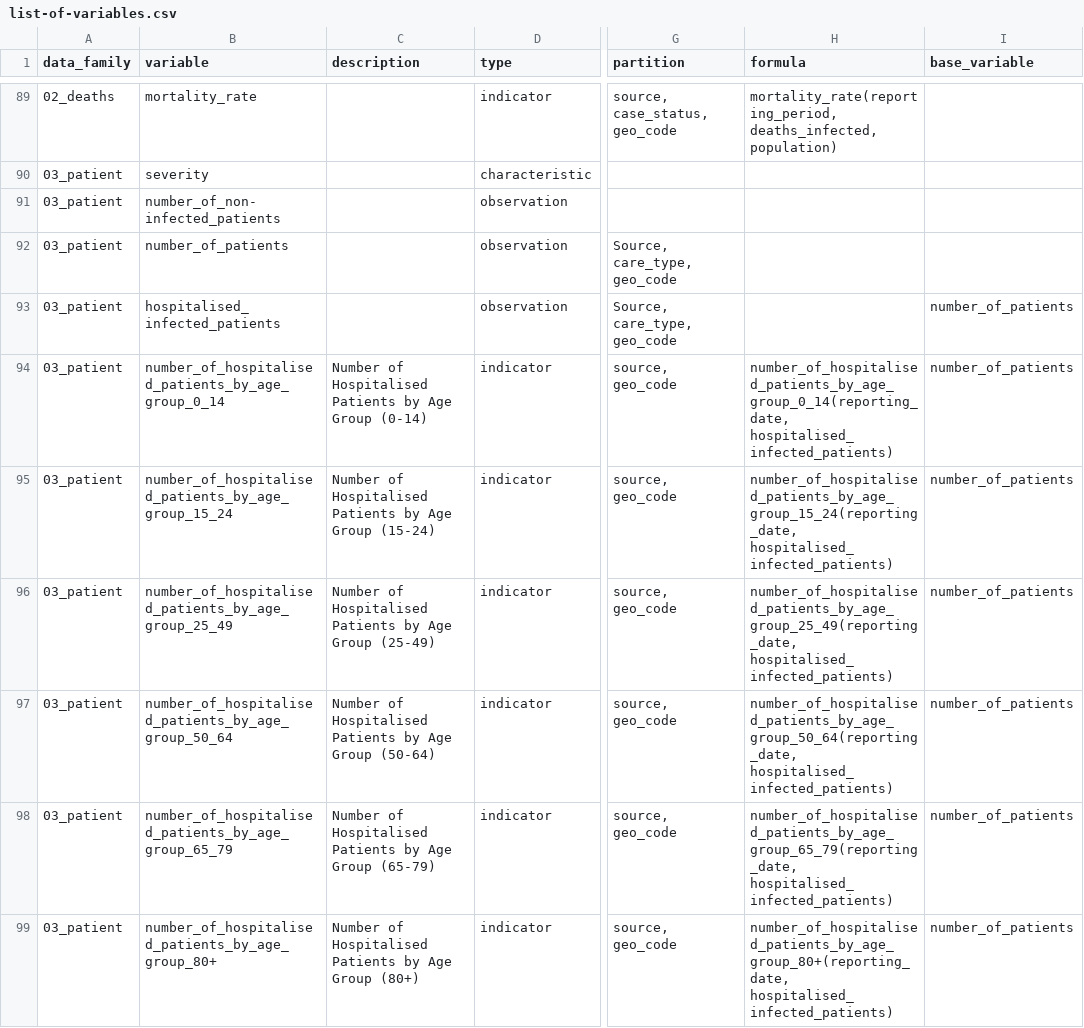
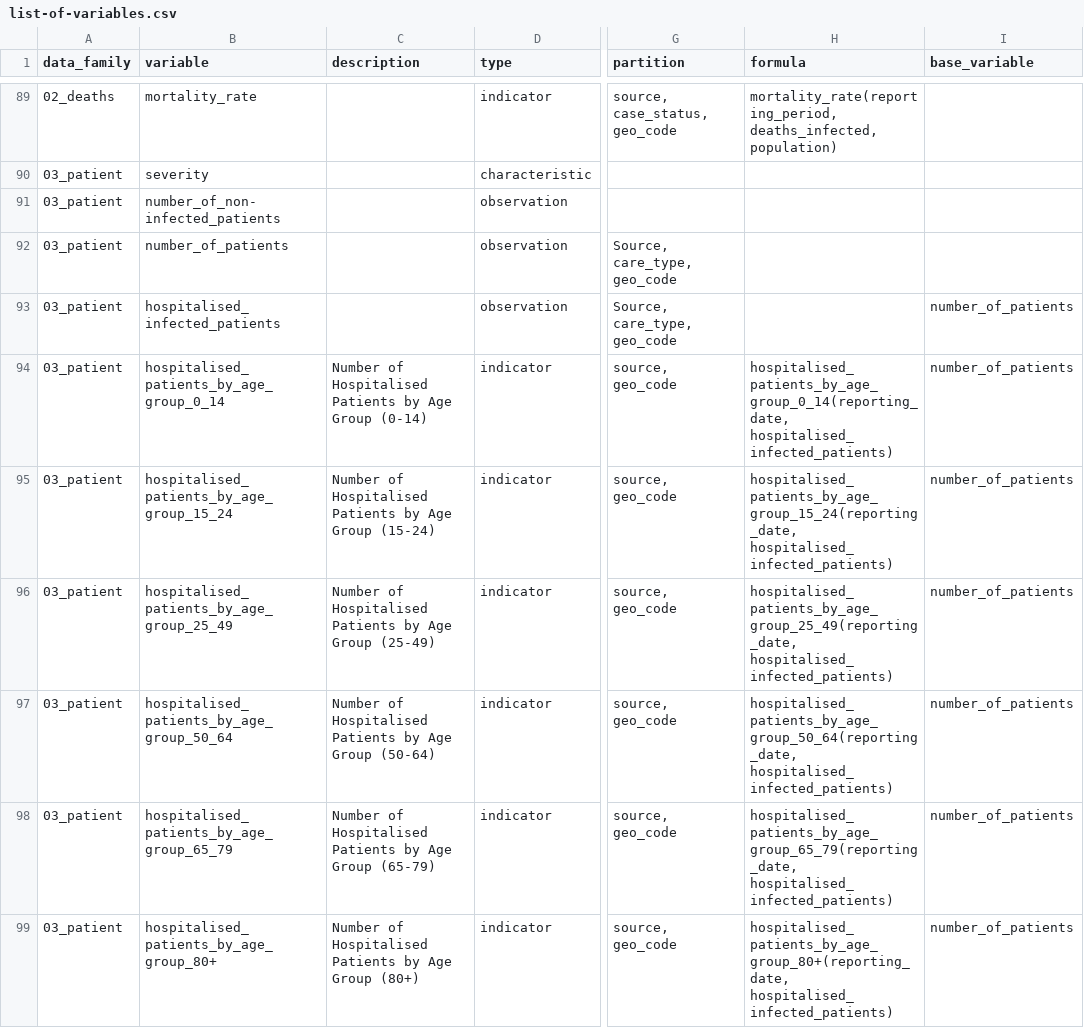
Before and after one commit to pandem2/pandem-source, a CSV file: pandemsource/data/list-of-variables.csv, drawn as a sheet; only a part is shown, gaps mark what is left out; the diff covers the shown part only; the diff names each change by its address in the sheet, - before the commit and + after, or states it on an @@ line.

Commit message:
Fixing patient calculation issues

```diff
--- a/pandemsource/data/list-of-variables.csv
+++ b/pandemsource/data/list-of-variables.csv
-B94 (variable): number_of_hospitalised_patients_by_age_group_0_14
+B94 (variable): hospitalised_patients_by_age_group_0_14
-H94 (formula): number_of_hospitalised_patients_by_age_group_0_14(reporting_date, hospitalised_infected_patients)
+H94 (formula): hospitalised_patients_by_age_group_0_14(reporting_date, hospitalised_infected_patients)
-B95 (variable): number_of_hospitalised_patients_by_age_group_15_24
+B95 (variable): hospitalised_patients_by_age_group_15_24
-H95 (formula): number_of_hospitalised_patients_by_age_group_15_24(reporting_date, hospitalised_infected_patients)
+H95 (formula): hospitalised_patients_by_age_group_15_24(reporting_date, hospitalised_infected_patients)
-B96 (variable): number_of_hospitalised_patients_by_age_group_25_49
+B96 (variable): hospitalised_patients_by_age_group_25_49
-H96 (formula): number_of_hospitalised_patients_by_age_group_25_49(reporting_date, hospitalised_infected_patients)
+H96 (formula): hospitalised_patients_by_age_group_25_49(reporting_date, hospitalised_infected_patients)
-B97 (variable): number_of_hospitalised_patients_by_age_group_50_64
+B97 (variable): hospitalised_patients_by_age_group_50_64
-H97 (formula): number_of_hospitalised_patients_by_age_group_50_64(reporting_date, hospitalised_infected_patients)
+H97 (formula): hospitalised_patients_by_age_group_50_64(reporting_date, hospitalised_infected_patients)
-B98 (variable): number_of_hospitalised_patients_by_age_group_65_79
+B98 (variable): hospitalised_patients_by_age_group_65_79
-H98 (formula): number_of_hospitalised_patients_by_age_group_65_79(reporting_date, hospitalised_infected_patients)
+H98 (formula): hospitalised_patients_by_age_group_65_79(reporting_date, hospitalised_infected_patients)
-B99 (variable): number_of_hospitalised_patients_by_age_group_80+
+B99 (variable): hospitalised_patients_by_age_group_80+
-H99 (formula): number_of_hospitalised_patients_by_age_group_80+(reporting_date, hospitalised_infected_patients)
+H99 (formula): hospitalised_patients_by_age_group_80+(reporting_date, hospitalised_infected_patients)
```
Also changed, not shown: 11 added rows and 10 edited cells elsewhere in this file, 19 other files.
